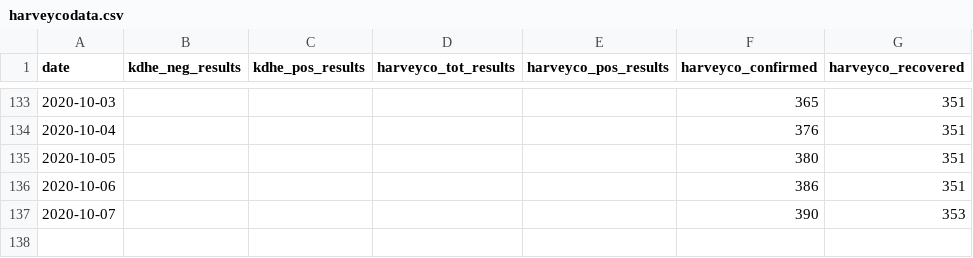
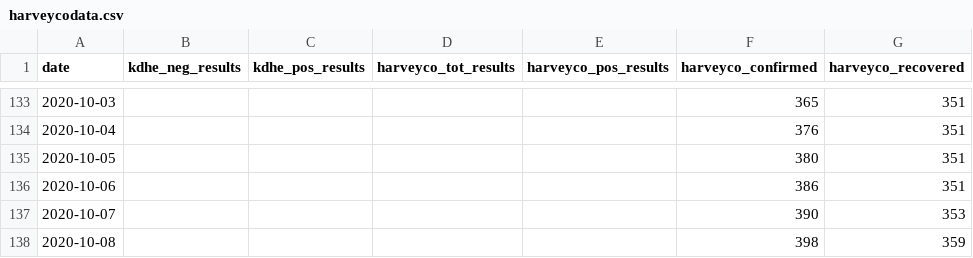
Before and after one commit to jgoerzen/covid19-data, a CSV file: harveycodata.csv, drawn as a sheet; only a part is shown, gaps mark what is left out; the diff names each change by its address in the sheet, - before the commit and + after, or states it on an @@ line.

Commit message:
update

```diff
--- a/harveycodata.csv
+++ b/harveycodata.csv
+row 138: 2020-10-08 |  |  |  |  | 398 | 359
```
